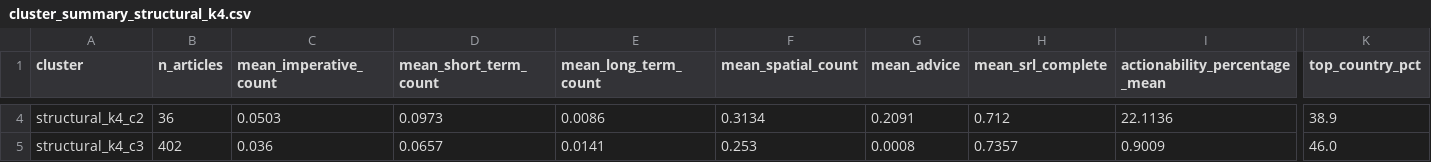
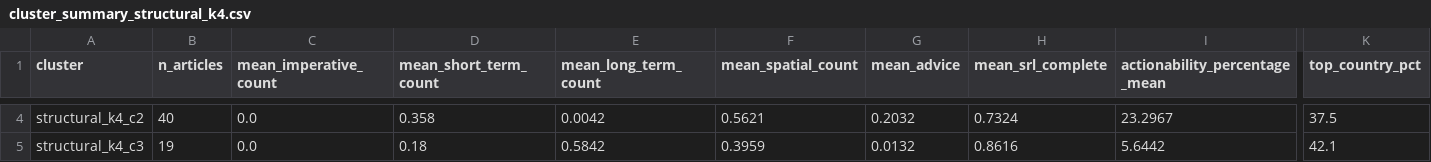
Before and after one commit to Lenap0911/NLP-model, a CSV file: output/cluster_summary_structural_k4.csv, drawn as a sheet; only a part is shown, gaps mark what is left out; the diff covers the shown part only; the diff names each change by its address in the sheet, - before the commit and + after, or states it on an @@ line.

```diff
--- a/output/cluster_summary_structural_k4.csv
+++ b/output/cluster_summary_structural_k4.csv
-B4 (n_articles): 36
+B4 (n_articles): 40
-C4 (mean_imperative_count): 0.0503
+C4 (mean_imperative_count): 0.0
-D4 (mean_short_term_count): 0.0973
+D4 (mean_short_term_count): 0.358
-E4 (mean_long_term_count): 0.0086
+E4 (mean_long_term_count): 0.0042
-F4 (mean_spatial_count): 0.3134
+F4 (mean_spatial_count): 0.5621
-G4 (mean_advice): 0.2091
+G4 (mean_advice): 0.2032
-H4 (mean_srl_complete): 0.712
+H4 (mean_srl_complete): 0.7324
-I4 (actionability_percentage_mean): 22.1136
+I4 (actionability_percentage_mean): 23.2967
-K4 (top_country_pct): 38.9
+K4 (top_country_pct): 37.5
-B5 (n_articles): 402
+B5 (n_articles): 19
-C5 (mean_imperative_count): 0.036
+C5 (mean_imperative_count): 0.0
-D5 (mean_short_term_count): 0.0657
+D5 (mean_short_term_count): 0.18
-E5 (mean_long_term_count): 0.0141
+E5 (mean_long_term_count): 0.5842
-F5 (mean_spatial_count): 0.253
+F5 (mean_spatial_count): 0.3959
-G5 (mean_advice): 0.0008
+G5 (mean_advice): 0.0132
-H5 (mean_srl_complete): 0.7357
+H5 (mean_srl_complete): 0.8616
-I5 (actionability_percentage_mean): 0.9009
+I5 (actionability_percentage_mean): 5.6442
-K5 (top_country_pct): 46.0
+K5 (top_country_pct): 42.1
```
Also changed, not shown: 35 edited cells elsewhere in this file, output/cluster_summary_full_k5.csv, output/cluster_summary_structural_k5.csv, 15 other files.
